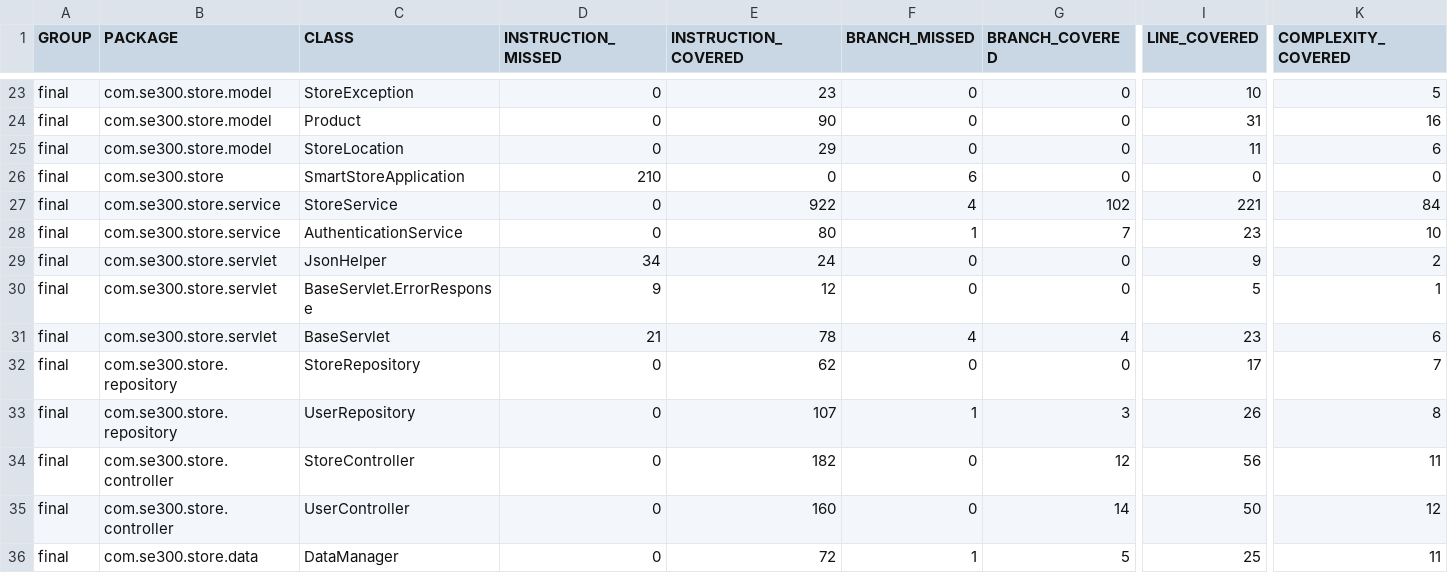
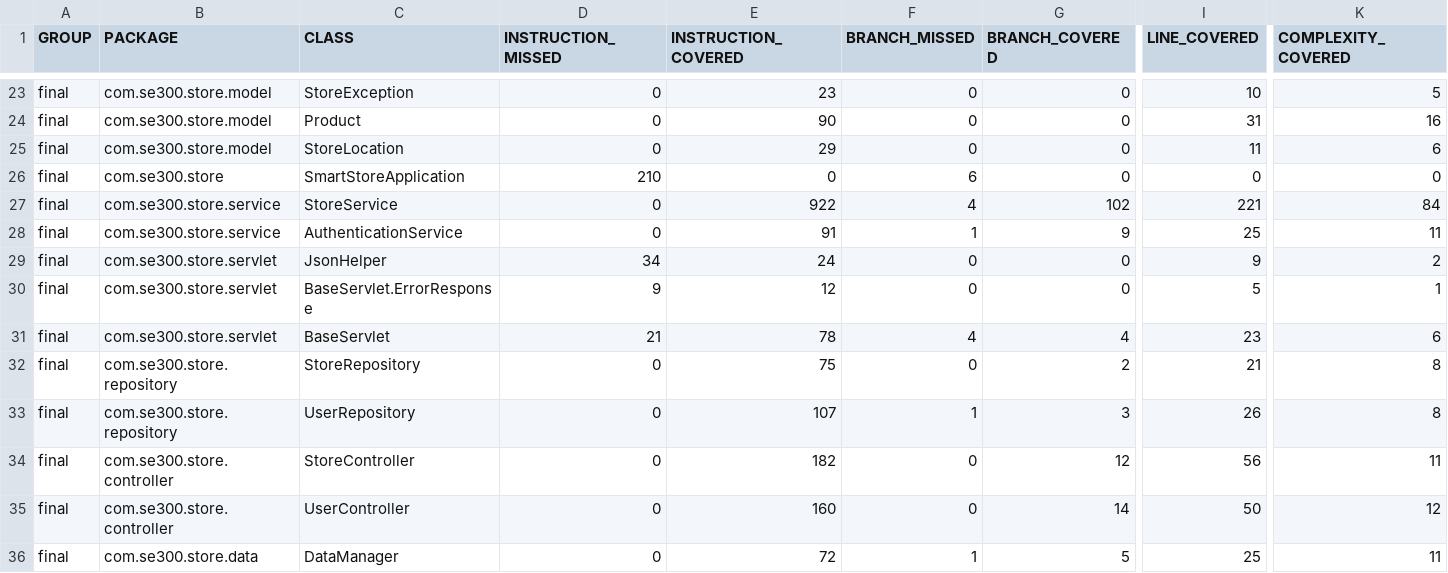
Before and after one commit to avadecrist/Final-SE300, a CSV file: target/site/jacoco/jacoco.csv, drawn as a sheet; only a part is shown, gaps mark what is left out; the diff names each change by its address in the sheet, - before the commit and + after, or states it on an @@ line.

```diff
--- a/target/site/jacoco/jacoco.csv
+++ b/target/site/jacoco/jacoco.csv
-E28 (INSTRUCTION_COVERED): 80
+E28 (INSTRUCTION_COVERED): 91
-G28 (BRANCH_COVERED): 7
+G28 (BRANCH_COVERED): 9
-I28 (LINE_COVERED): 23
+I28 (LINE_COVERED): 25
-K28 (COMPLEXITY_COVERED): 10
+K28 (COMPLEXITY_COVERED): 11
-E32 (INSTRUCTION_COVERED): 62
+E32 (INSTRUCTION_COVERED): 75
-G32 (BRANCH_COVERED): 0
+G32 (BRANCH_COVERED): 2
-I32 (LINE_COVERED): 17
+I32 (LINE_COVERED): 21
-K32 (COMPLEXITY_COVERED): 7
+K32 (COMPLEXITY_COVERED): 8
```
Also changed, not shown: 51 other files.
